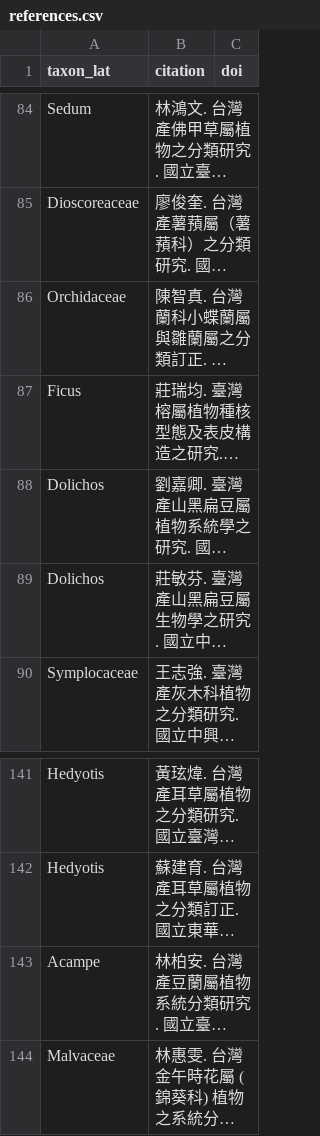
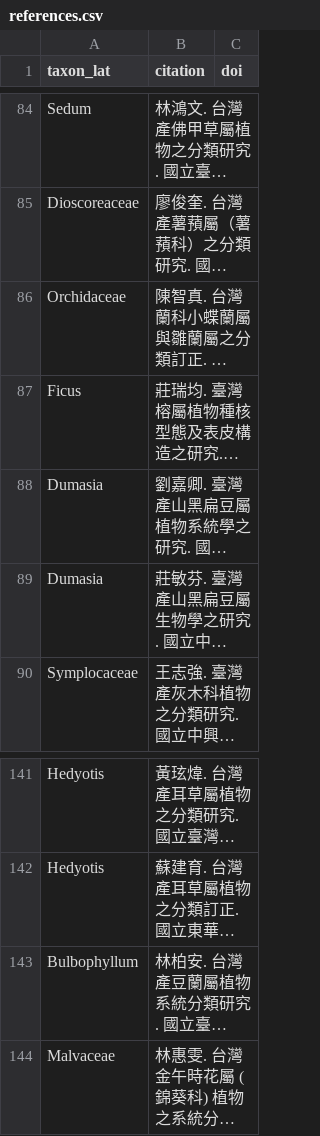
Before and after one commit to Bahamutzerox/taiwan-seed-plants, a CSV file: data/references.csv, drawn as a sheet; only a part is shown, gaps mark what is left out; long unchanged cells end in …; the diff names each change by its address in the sheet, - before the commit and + after, or states it on an @@ line.

```diff
--- a/data/references.csv
+++ b/data/references.csv
-A88:A89 (taxon_lat): Dolichos
+A88:A89 (taxon_lat): Dumasia
-A143 (taxon_lat): Acampe
+A143 (taxon_lat): Bulbophyllum
```
